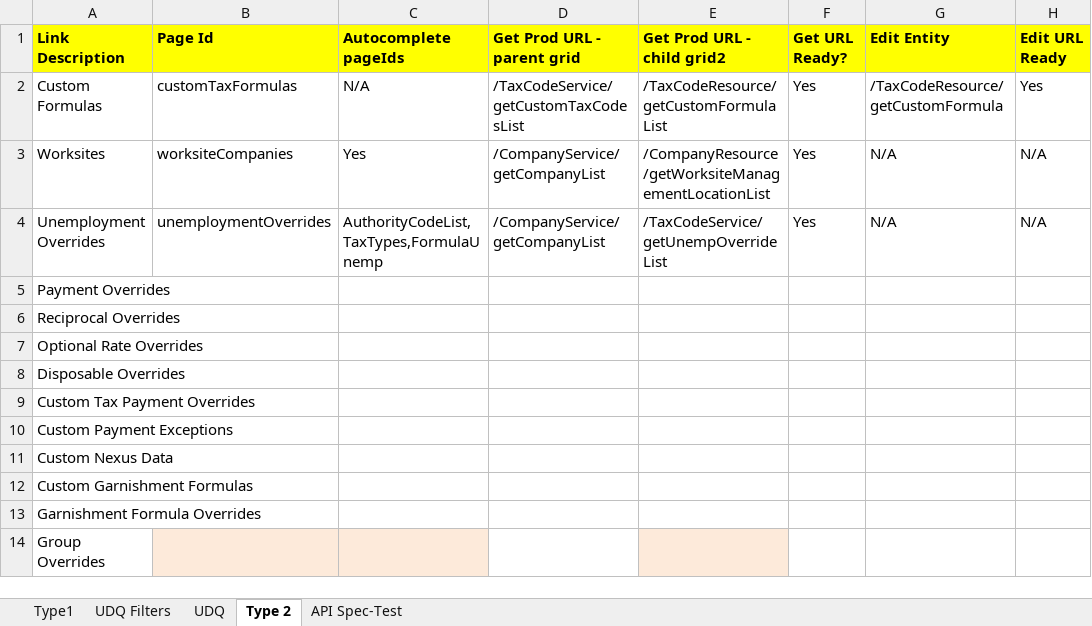
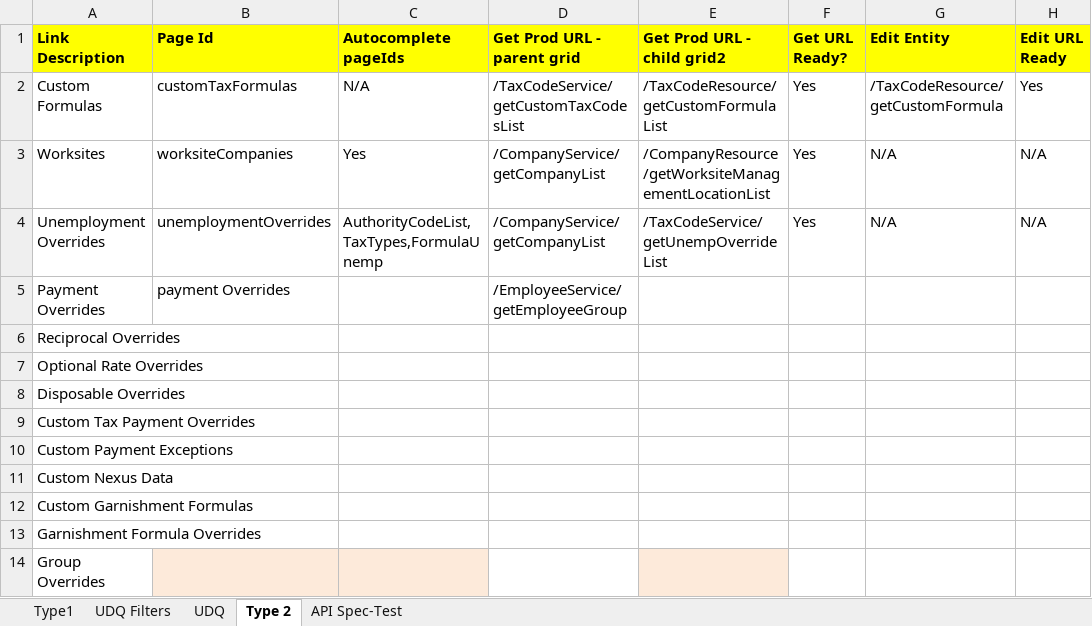
Before and after one commit to winitnaek/tf-new-arch-artifacts-TFPH215042021, an Excel workbook: TF_UI_APIs.xlsx, sheet Type 2, drawn as a sheet; only a part is shown; values as stored, in another font and other column widths than the file's, no borders; table styles not drawn; the diff names each change by its address in the sheet, - before the commit and + after, or states it on an @@ line.

```diff
--- a/TF_UI_APIs.xlsx (sheet Type 2)
+++ b/TF_UI_APIs.xlsx (sheet Type 2)
-B5 (Page Id): (empty)
+B5 (Page Id): payment Overrides
-D5 (Get Prod URL - parent grid): (empty)
+D5 (Get Prod URL - parent grid): /EmployeeService/getEmployeeGroup
```
